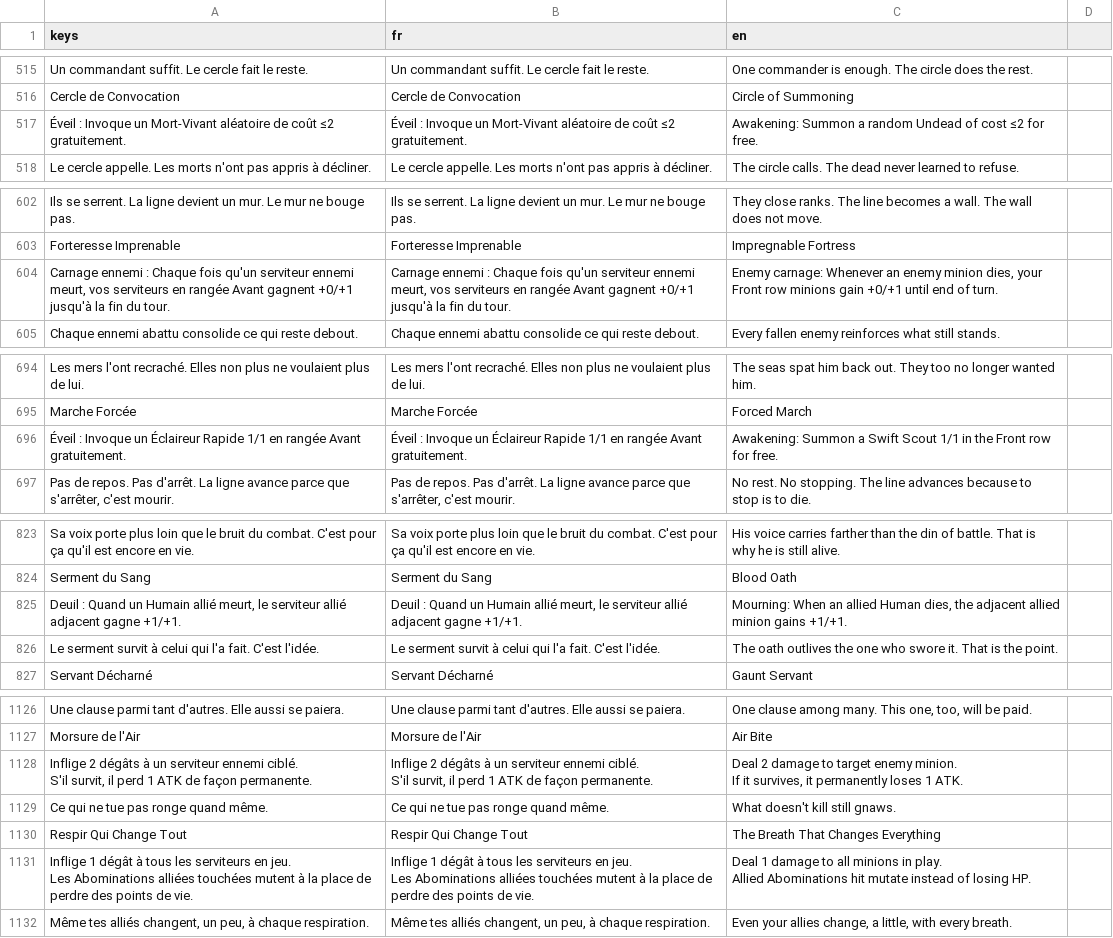
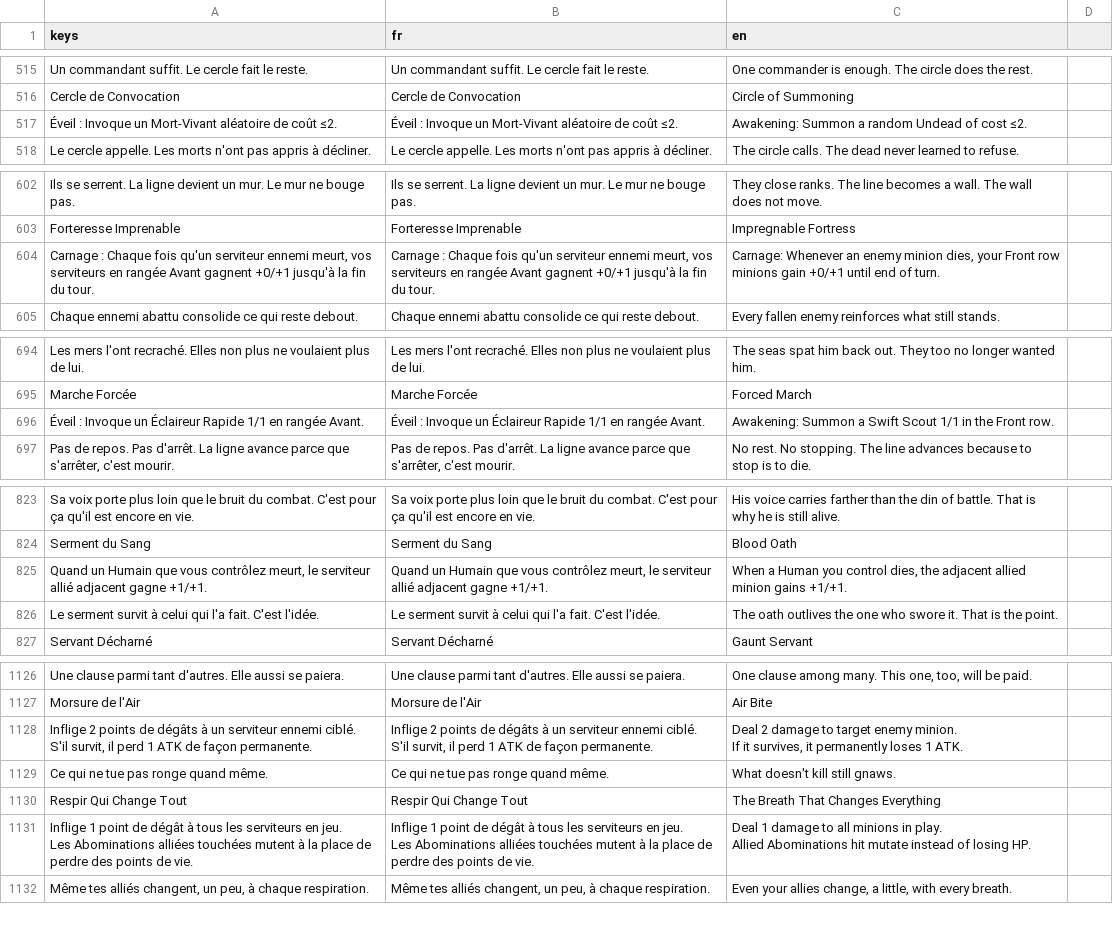
Before and after one commit to Nicolas82200/Wyrdane, a CSV file: translations/game.csv, drawn as a sheet; only a part is shown, gaps mark what is left out; the diff covers the shown part only; the diff names each change by its address in the sheet, - before the commit and + after, or states it on an @@ line.

```diff
--- a/translations/game.csv
+++ b/translations/game.csv
-A517 (keys): …de coût ≤2 gratuitement.
+A517 (keys): …de coût ≤2.
-B517 (fr): …de coût ≤2 gratuitement.
+B517 (fr): …de coût ≤2.
-C517 (en): …of cost ≤2 for free.
+C517 (en): …of cost ≤2.
-A604 (keys): Carnage ennemi : Chaque…
+A604 (keys): Carnage : Chaque…
-B604 (fr): Carnage ennemi : Chaque…
+B604 (fr): Carnage : Chaque…
-C604 (en): Enemy carnage: Whenever an…
+C604 (en): Carnage: Whenever an…
-A696 (keys): …en rangée Avant gratuitement.
+A696 (keys): …en rangée Avant.
-B696 (fr): …en rangée Avant gratuitement.
+B696 (fr): …en rangée Avant.
-C696 (en): …the Front row for free.
+C696 (en): …the Front row.
-A825 (keys): Deuil : Quand un Humain allié meurt, le…
+A825 (keys): Quand un Humain que vous contrôlez meurt, le…
-B825 (fr): Deuil : Quand un Humain allié meurt, le…
+B825 (fr): Quand un Humain que vous contrôlez meurt, le…
-C825 (en): Mourning: When an allied Human dies, the…
+C825 (en): When a Human you control dies, the…
-A1128 (keys): Inflige 2 dégâts à…
+A1128 (keys): Inflige 2 points de dégâts à…
-B1128 (fr): Inflige 2 dégâts à…
+B1128 (fr): Inflige 2 points de dégâts à…
-A1131 (keys): Inflige 1 dégât à…
+A1131 (keys): Inflige 1 point de dégât à…
-B1131 (fr): Inflige 1 dégât à…
+B1131 (fr): Inflige 1 point de dégât à…
```
Also changed, not shown: 3 added rows, 3 removed rows and 57 edited cells elsewhere in this file, 42 other files.
